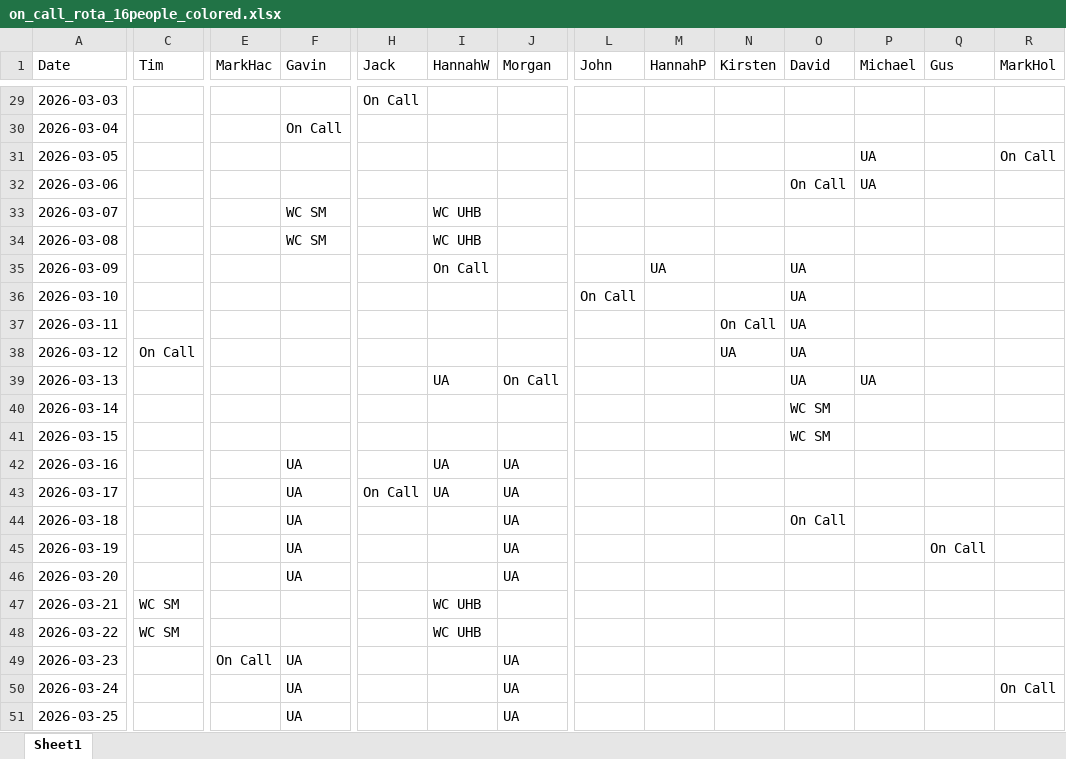
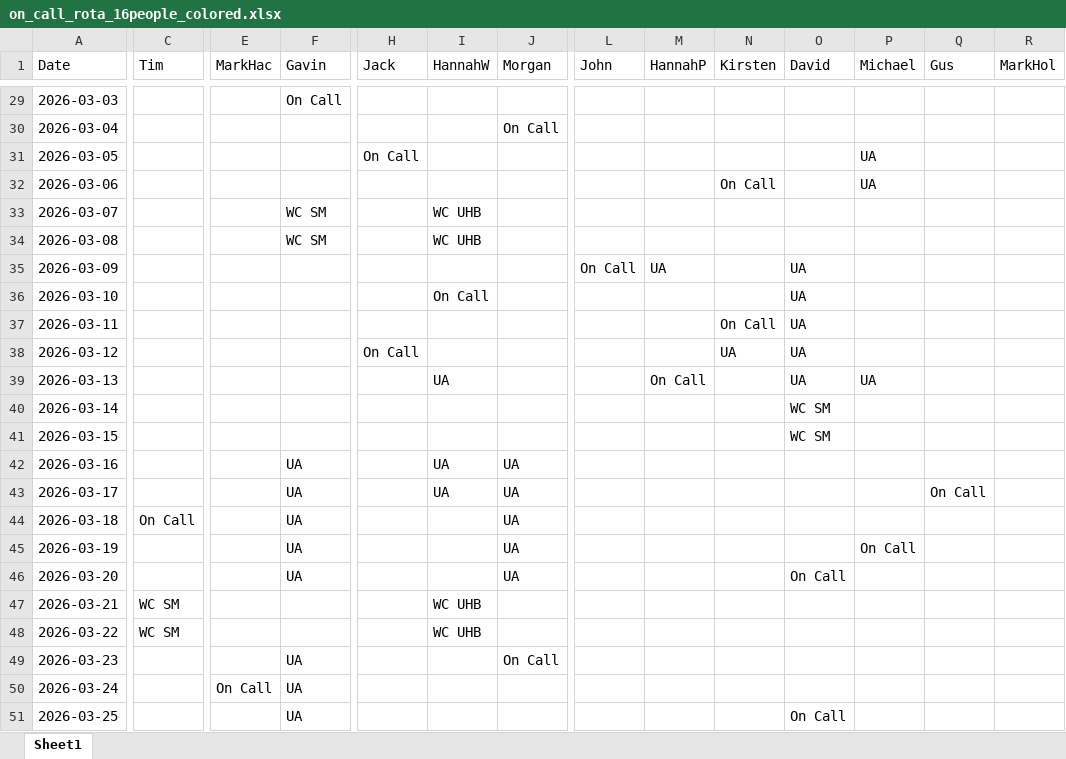
Before and after one commit to JStanleyBris/Rostering_docs, an Excel workbook: on_call_rota_16people_colored.xlsx, sheet Sheet1, drawn as a sheet; only a part is shown, gaps mark what is left out; values as stored, in another font and other column widths than the file's, no cell formats; the diff covers the shown part only; the diff names each change by its address in the sheet, - before the commit and + after, or states it on an @@ line.

Commit message:
fix: greedy allocation of on calls

```diff
--- a/on_call_rota_16people_colored.xlsx (sheet Sheet1)
+++ b/on_call_rota_16people_colored.xlsx (sheet Sheet1)
-F29 (Gavin): (empty)
+F29 (Gavin): On Call
-H29 (Jack): On Call
+H29 (Jack): (empty)
-F30 (Gavin): On Call
+F30 (Gavin): (empty)
-J30 (Morgan): (empty)
+J30 (Morgan): On Call
-H31 (Jack): (empty)
+H31 (Jack): On Call
-R31 (MarkHol): On Call
+R31 (MarkHol): (empty)
-N32 (Kirsten): (empty)
+N32 (Kirsten): On Call
-O32 (David): On Call
+O32 (David): (empty)
-I35 (HannahW): On Call
+I35 (HannahW): (empty)
-L35 (John): (empty)
+L35 (John): On Call
-I36 (HannahW): (empty)
+I36 (HannahW): On Call
-L36 (John): On Call
+L36 (John): (empty)
-C38 (Tim): On Call
+C38 (Tim): (empty)
-H38 (Jack): (empty)
+H38 (Jack): On Call
-J39 (Morgan): On Call
+J39 (Morgan): (empty)
-M39 (HannahP): (empty)
+M39 (HannahP): On Call
-H43 (Jack): On Call
+H43 (Jack): (empty)
-Q43 (Gus): (empty)
+Q43 (Gus): On Call
-C44 (Tim): (empty)
+C44 (Tim): On Call
-O44 (David): On Call
+O44 (David): (empty)
-P45 (Michael): (empty)
+P45 (Michael): On Call
-Q45 (Gus): On Call
+Q45 (Gus): (empty)
-O46 (David): (empty)
+O46 (David): On Call
-E49 (MarkHac): On Call
+E49 (MarkHac): (empty)
-J49 (Morgan): UA
+J49 (Morgan): On Call
-E50 (MarkHac): (empty)
+E50 (MarkHac): On Call
-J50:J51 (Morgan): UA
+J50:J51 (Morgan): (empty)
-R50 (MarkHol): On Call
+R50 (MarkHol): (empty)
-O51 (David): (empty)
+O51 (David): On Call
```
Also changed, not shown: 299 edited cells elsewhere in this sheet, cell formats, 3 other files.
